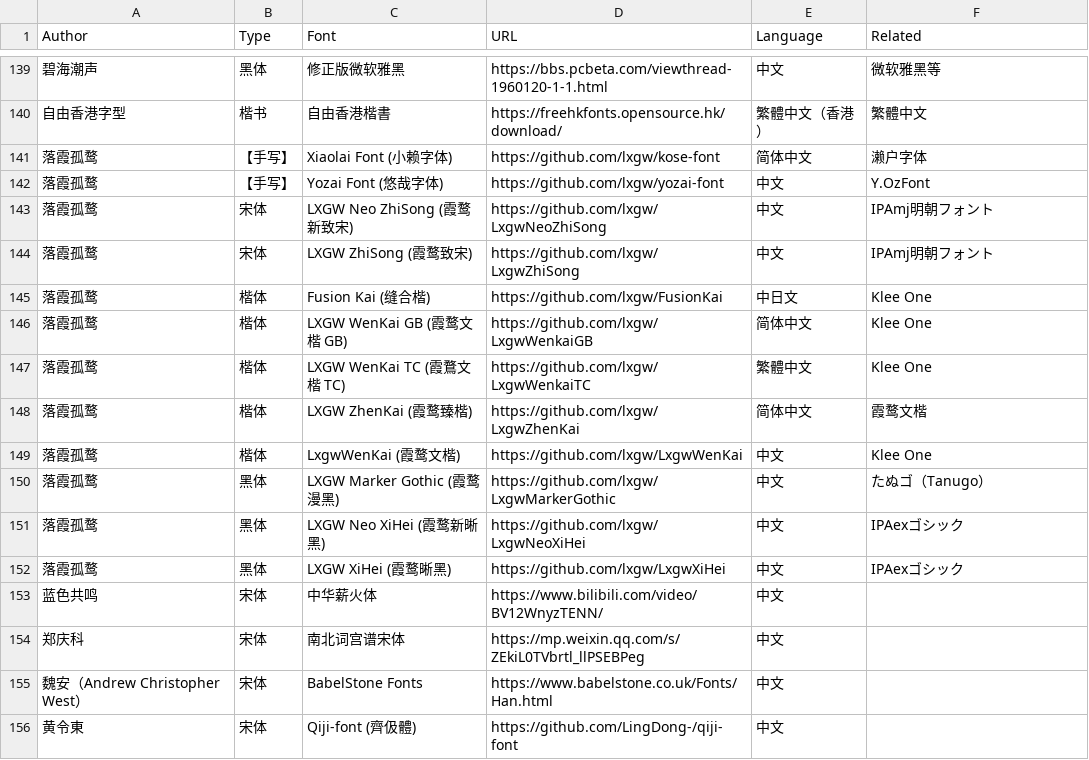
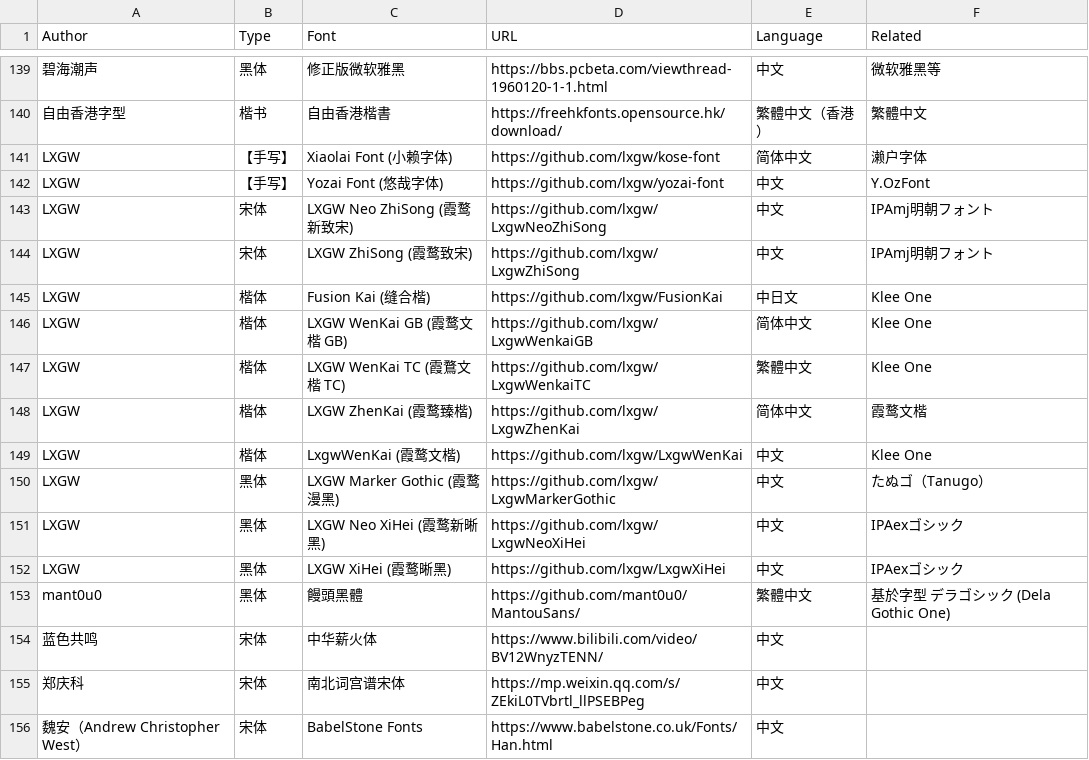
Before and after one commit to zispace/hanzi-fonts, a TSV file: 字体来源资料.tsv, drawn as a sheet; only a part is shown, gaps mark what is left out; the shorter side is filled out with more unchanged rows; the diff names each change by its address in the sheet, - before the commit and + after, or states it on an @@ line.

```diff
--- a/字体来源资料.tsv
+++ b/字体来源资料.tsv
-A141:A152 (Author): 落霞孤鹜
+A141:A152 (Author): LXGW
+row 153: mant0u0 | 黑体 | 饅頭黑體 | https://github.com/mant0u0/MantouSans/ | 繁體中文 | 基於字型 デラゴシック (Dela Gothic One)
```
Also changed, not shown: 1 other file.
